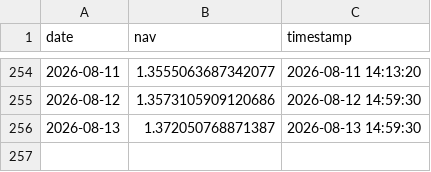
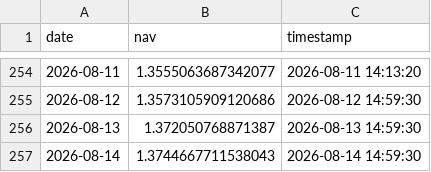
Before and after one commit to chenyikuan/chenyikuan.github.io, a CSV file: data/nav_history_net.csv, drawn as a sheet; only a part is shown, gaps mark what is left out; the diff names each change by its address in the sheet, - before the commit and + after, or states it on an @@ line.

Commit message:
update net

```diff
--- a/data/nav_history_net.csv
+++ b/data/nav_history_net.csv
+row 257: 2026-08-14 | 1.3744667711538043 | 2026-08-14 14:59:30
```
